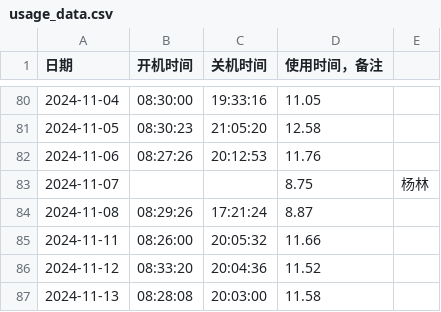
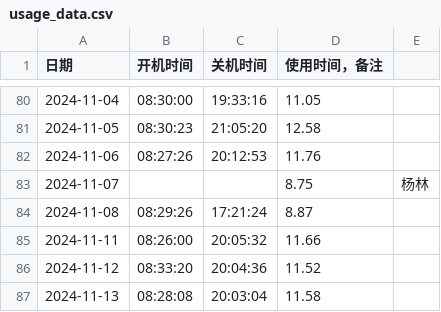
Before and after one commit to tilipinpin/workt, a CSV file: date/usage_data.csv, drawn as a sheet; only a part is shown, gaps mark what is left out.

Commit message:
更新计算机使用时间记录 - 2024-11-13

```diff
--- a/date/usage_data.csv
+++ b/date/usage_data.csv
@@ -86,2 +86,2 @@
 2024-11-12,08:33:20,20:04:36,11.52,
-2024-11-13,08:28:08,20:03:00,11.58,
+2024-11-13,08:28:08,20:03:04,11.58,
```
